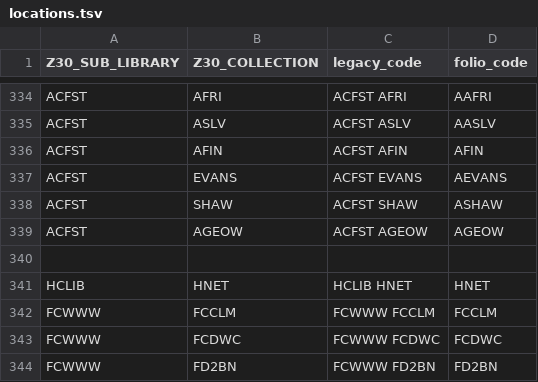
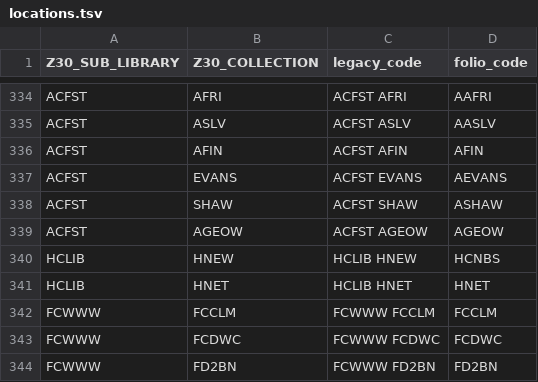
Before and after one commit to 5-C-Folio/item-remap, a TSV file: mapping_files/locations.tsv, drawn as a sheet; only a part is shown, gaps mark what is left out; the diff names each change by its address in the sheet, - before the commit and + after, or states it on an @@ line.

Commit message:
added hcnew -> hcnbs

```diff
--- a/mapping_files/locations.tsv
+++ b/mapping_files/locations.tsv
-row 340: (empty)
+row 340: HCLIB | HNEW | HCLIB HNEW | HCNBS
```
